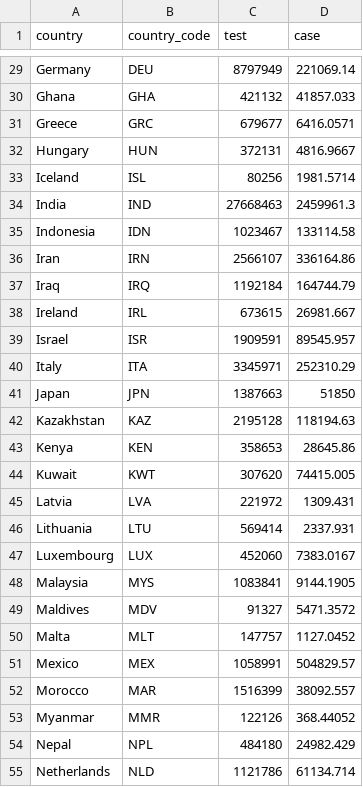
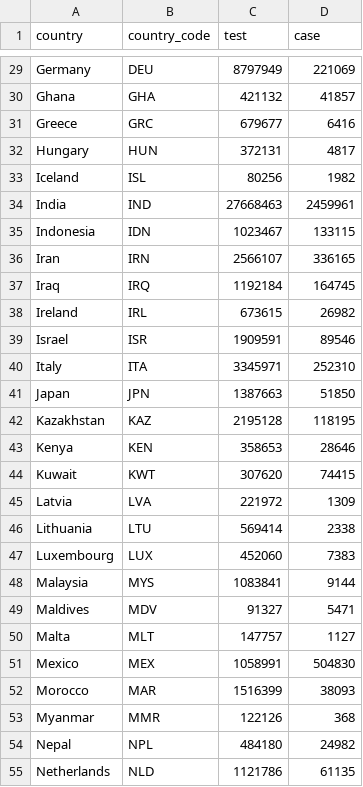
Before and after one commit to ChungeunYoon/chungeunyoon.github.io, a CSV file: impact-evaluation-methods/corr-covid.csv, drawn as a sheet; only a part is shown, gaps mark what is left out; the diff covers the shown part only; the diff names each change by its address in the sheet, - before the commit and + after, or states it on an @@ line.

```diff
--- a/impact-evaluation-methods/corr-covid.csv
+++ b/impact-evaluation-methods/corr-covid.csv
-D29 (case): 221069.14
+D29 (case): 221069
-D30 (case): 41857.033
+D30 (case): 41857
-D31 (case): 6416.0571
+D31 (case): 6416
-D32 (case): 4816.9667
+D32 (case): 4817
-D33 (case): 1981.5714
+D33 (case): 1982
-D34 (case): 2459961.3
+D34 (case): 2459961
-D35 (case): 133114.58
+D35 (case): 133115
-D36 (case): 336164.86
+D36 (case): 336165
-D37 (case): 164744.79
+D37 (case): 164745
-D38 (case): 26981.667
+D38 (case): 26982
-D39 (case): 89545.957
+D39 (case): 89546
-D40 (case): 252310.29
+D40 (case): 252310
-D42 (case): 118194.63
+D42 (case): 118195
-D43 (case): 28645.86
+D43 (case): 28646
-D44 (case): 74415.005
+D44 (case): 74415
-D45 (case): 1309.431
+D45 (case): 1309
-D46 (case): 2337.931
+D46 (case): 2338
-D47 (case): 7383.0167
+D47 (case): 7383
-D48 (case): 9144.1905
+D48 (case): 9144
-D49 (case): 5471.3572
+D49 (case): 5471
-D50 (case): 1127.0452
+D50 (case): 1127
-D51 (case): 504829.57
+D51 (case): 504830
-D52 (case): 38092.557
+D52 (case): 38093
-D53 (case): 368.44052
+D53 (case): 368
-D54 (case): 24982.429
+D54 (case): 24982
-D55 (case): 61134.714
+D55 (case): 61135
```
Also changed, not shown: 65 edited cells elsewhere in this file.
